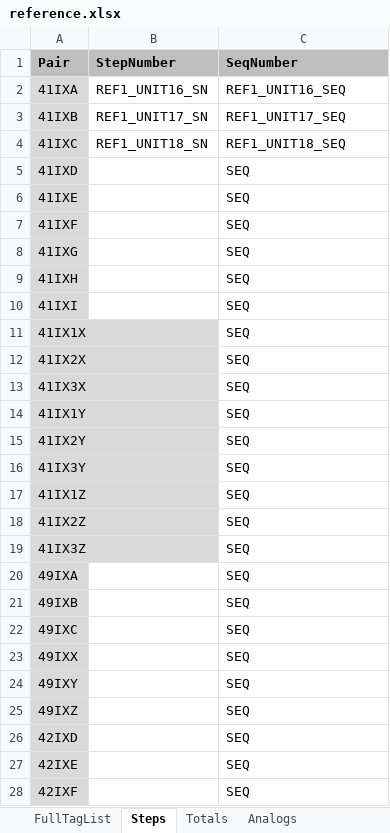
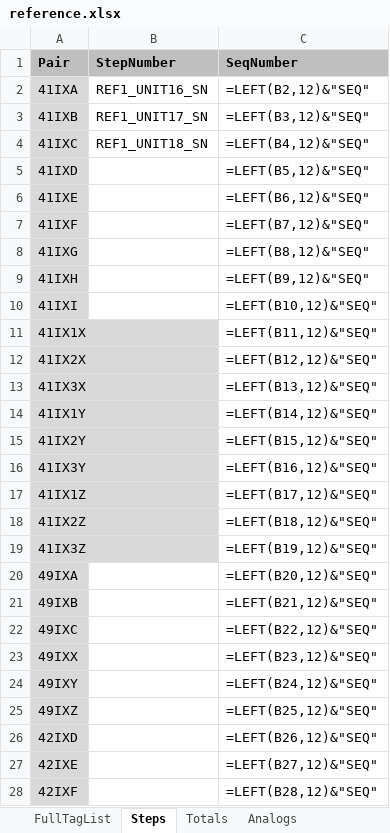
Before and after one commit to ParkerJJordan/IX_Performance_Platform, an Excel workbook: ixp_app/data/reference/reference.xlsx, sheet Steps, drawn as a sheet; only a part is shown; values as stored, in another font and other column widths than the file's, no borders; formulas without a stored value are shown as written; the diff covers the shown part only; the diff names each change by its address in the sheet, - before the commit and + after, or states it on an @@ line.

```diff
--- a/ixp_app/data/reference/reference.xlsx (sheet Steps)
+++ b/ixp_app/data/reference/reference.xlsx (sheet Steps)
-C2 (SeqNumber): REF1_UNIT16_SEQ
+C2 (SeqNumber): =LEFT(B2,12)&"SEQ"
-C3 (SeqNumber): REF1_UNIT17_SEQ
+C3 (SeqNumber): =LEFT(B3,12)&"SEQ"
-C4 (SeqNumber): REF1_UNIT18_SEQ
+C4 (SeqNumber): =LEFT(B4,12)&"SEQ"
-C5 (SeqNumber): SEQ
+C5 (SeqNumber): =LEFT(B5,12)&"SEQ"
-C6 (SeqNumber): SEQ
+C6 (SeqNumber): =LEFT(B6,12)&"SEQ"
-C7 (SeqNumber): SEQ
+C7 (SeqNumber): =LEFT(B7,12)&"SEQ"
-C8 (SeqNumber): SEQ
+C8 (SeqNumber): =LEFT(B8,12)&"SEQ"
-C9 (SeqNumber): SEQ
+C9 (SeqNumber): =LEFT(B9,12)&"SEQ"
-C10 (SeqNumber): SEQ
+C10 (SeqNumber): =LEFT(B10,12)&"SEQ"
-C11 (SeqNumber): SEQ
+C11 (SeqNumber): =LEFT(B11,12)&"SEQ"
-C12 (SeqNumber): SEQ
+C12 (SeqNumber): =LEFT(B12,12)&"SEQ"
-C13 (SeqNumber): SEQ
+C13 (SeqNumber): =LEFT(B13,12)&"SEQ"
-C14 (SeqNumber): SEQ
+C14 (SeqNumber): =LEFT(B14,12)&"SEQ"
-C15 (SeqNumber): SEQ
+C15 (SeqNumber): =LEFT(B15,12)&"SEQ"
-C16 (SeqNumber): SEQ
+C16 (SeqNumber): =LEFT(B16,12)&"SEQ"
-C17 (SeqNumber): SEQ
+C17 (SeqNumber): =LEFT(B17,12)&"SEQ"
-C18 (SeqNumber): SEQ
+C18 (SeqNumber): =LEFT(B18,12)&"SEQ"
-C19 (SeqNumber): SEQ
+C19 (SeqNumber): =LEFT(B19,12)&"SEQ"
-C20 (SeqNumber): SEQ
+C20 (SeqNumber): =LEFT(B20,12)&"SEQ"
-C21 (SeqNumber): SEQ
+C21 (SeqNumber): =LEFT(B21,12)&"SEQ"
-C22 (SeqNumber): SEQ
+C22 (SeqNumber): =LEFT(B22,12)&"SEQ"
-C23 (SeqNumber): SEQ
+C23 (SeqNumber): =LEFT(B23,12)&"SEQ"
-C24 (SeqNumber): SEQ
+C24 (SeqNumber): =LEFT(B24,12)&"SEQ"
-C25 (SeqNumber): SEQ
+C25 (SeqNumber): =LEFT(B25,12)&"SEQ"
-C26 (SeqNumber): SEQ
+C26 (SeqNumber): =LEFT(B26,12)&"SEQ"
-C27 (SeqNumber): SEQ
+C27 (SeqNumber): =LEFT(B27,12)&"SEQ"
-C28 (SeqNumber): SEQ
+C28 (SeqNumber): =LEFT(B28,12)&"SEQ"
```
Also changed, not shown: 1 edited cell elsewhere in this sheet, sheet FullTagList, 1 other file.
